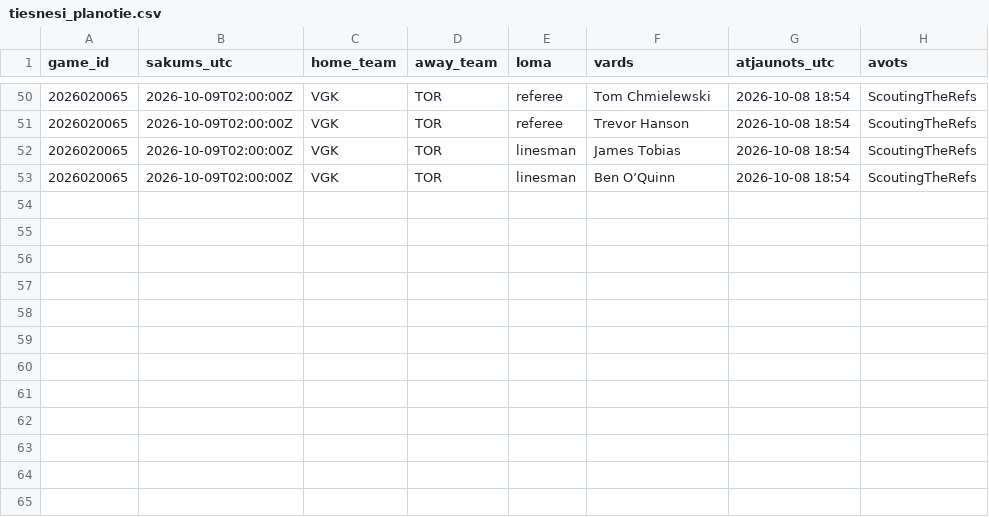
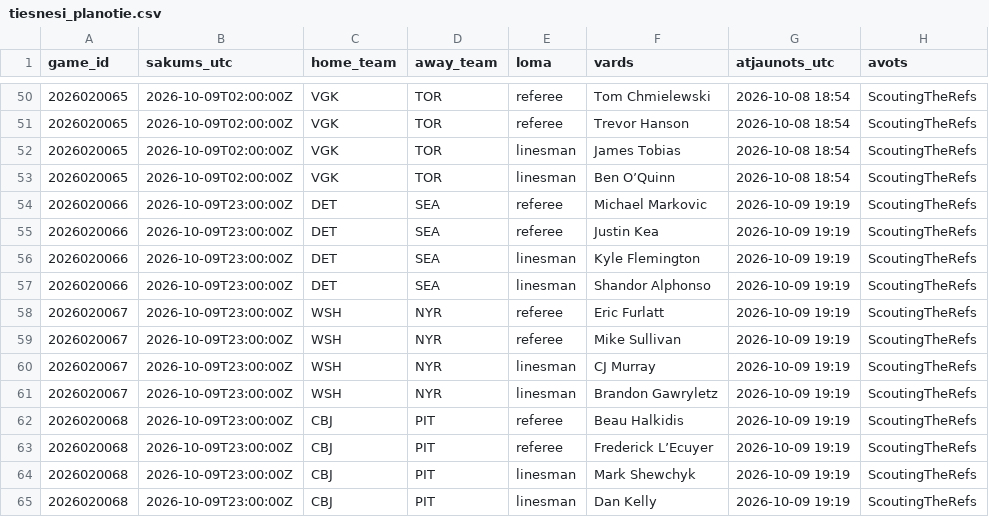
Before and after one commit to barakarmy/nhl-stats, a CSV file: sezonas/tiesnesi_planotie.csv, drawn as a sheet; only a part is shown, gaps mark what is left out.

```diff
--- a/sezonas/tiesnesi_planotie.csv
+++ b/sezonas/tiesnesi_planotie.csv
@@ -53 +53,13 @@
 2026020065,2026-10-09T02:00:00Z,VGK,TOR,linesman,Ben O’Quinn,2026-10-08 18:54,ScoutingTheRefs
+2026020066,2026-10-09T23:00:00Z,DET,SEA,referee,Michael Markovic,2026-10-09 19:19,ScoutingTheRefs
+2026020066,2026-10-09T23:00:00Z,DET,SEA,referee,Justin Kea,2026-10-09 19:19,ScoutingTheRefs
+2026020066,2026-10-09T23:00:00Z,DET,SEA,linesman,Kyle Flemington,2026-10-09 19:19,ScoutingTheRefs
+2026020066,2026-10-09T23:00:00Z,DET,SEA,linesman,Shandor Alphonso,2026-10-09 19:19,ScoutingTheRefs
+2026020067,2026-10-09T23:00:00Z,WSH,NYR,referee,Eric Furlatt,2026-10-09 19:19,ScoutingTheRefs
+2026020067,2026-10-09T23:00:00Z,WSH,NYR,referee,Mike Sullivan,2026-10-09 19:19,ScoutingTheRefs
+2026020067,2026-10-09T23:00:00Z,WSH,NYR,linesman,CJ Murray,2026-10-09 19:19,ScoutingTheRefs
+2026020067,2026-10-09T23:00:00Z,WSH,NYR,linesman,Brandon Gawryletz,2026-10-09 19:19,ScoutingTheRefs
+2026020068,2026-10-09T23:00:00Z,CBJ,PIT,referee,Beau Halkidis,2026-10-09 19:19,ScoutingTheRefs
+2026020068,2026-10-09T23:00:00Z,CBJ,PIT,referee,Frederick L’Ecuyer,2026-10-09 19:19,ScoutingTheRefs
+2026020068,2026-10-09T23:00:00Z,CBJ,PIT,linesman,Mark Shewchyk,2026-10-09 19:19,ScoutingTheRefs
+2026020068,2026-10-09T23:00:00Z,CBJ,PIT,linesman,Dan Kelly,2026-10-09 19:19,ScoutingTheRefs
```
